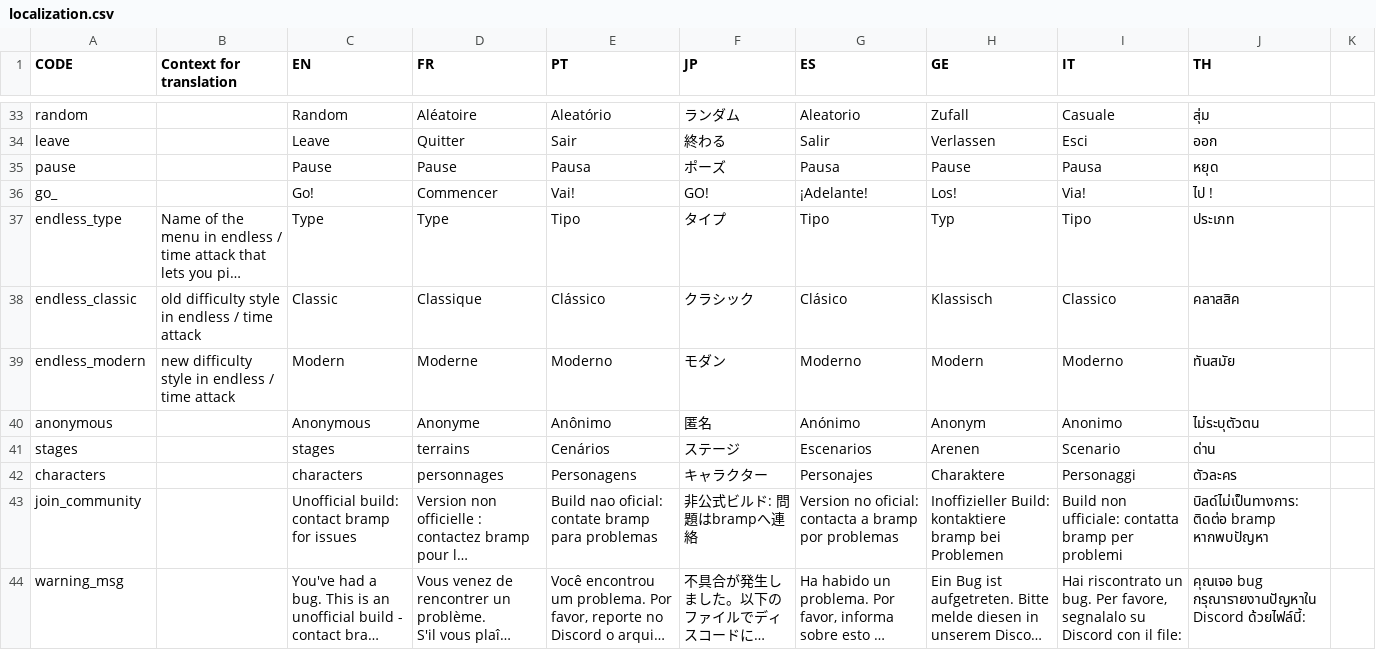
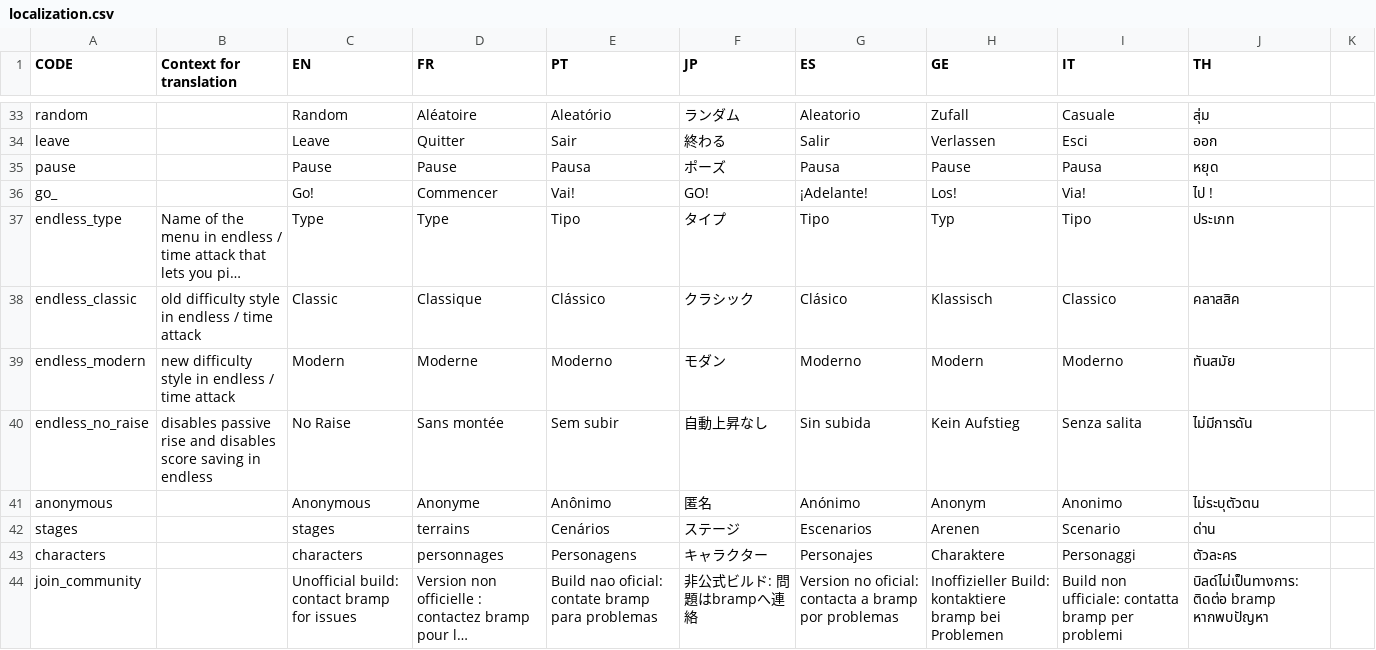
Before and after one commit to panel-attack/panel-game, a CSV file: client/assets/localization.csv, drawn as a sheet; only a part is shown, gaps mark what is left out; the shorter side is filled out with more unchanged rows; long unchanged cells end in ….

```diff
--- a/client/assets/localization.csv
+++ b/client/assets/localization.csv
@@ -39,2 +39,3 @@ endless_classic,old difficulty style in endless / time attack,Classic,Classique,
 endless_modern,new difficulty style in endless / time attack,Modern,Moderne,Moderno,モダン,Moderno,Modern,Moderno,ทันสมัย
+endless_no_raise,disables passive rise and disables score saving in endless,No Raise,Sans montée,Sem subir,自動上昇なし,Sin subida,Kein Aufstieg,Senza salita,ไม่มีการดัน
 anonymous,,Anonymous,Anonyme,Anônimo,匿名,Anónimo,Anonym,Anonimo,ไม่ระบุตัวตน
```
Also changed, not shown: 5 other files.
